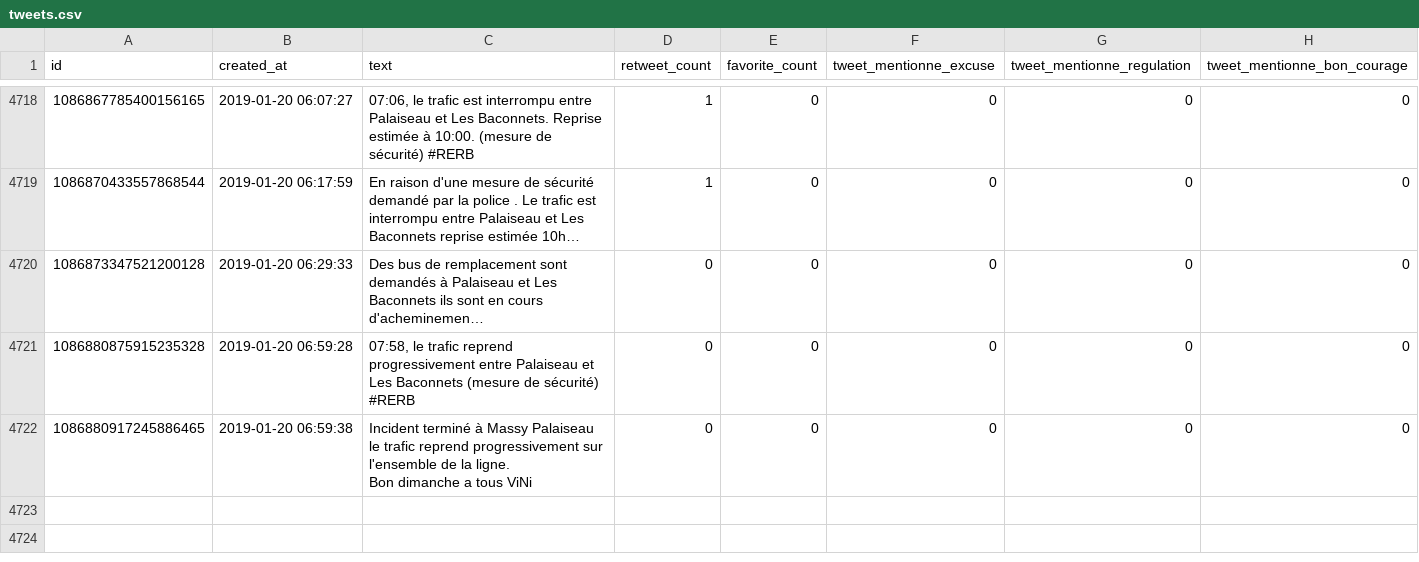
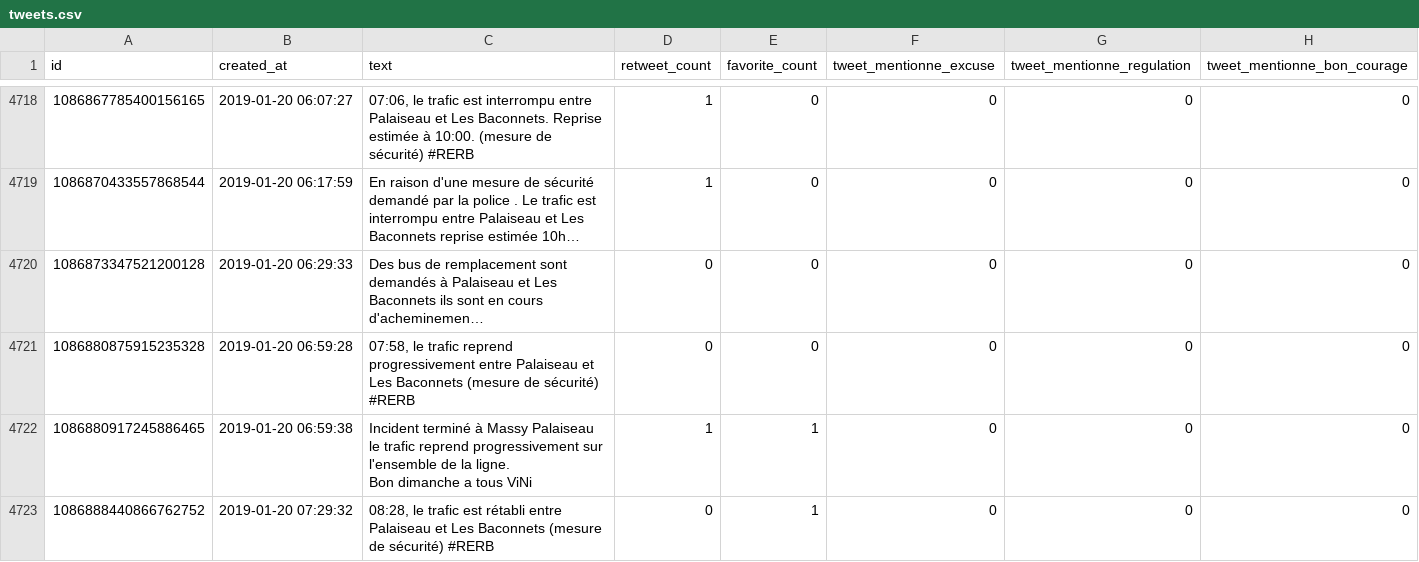
Before and after one commit to AntoineAugusti/tweets-rerb, a CSV file: tweets.csv, drawn as a sheet; only a part is shown, gaps mark what is left out; long unchanged cells end in …; the diff names each change by its address in the sheet, - before the commit and + after, or states it on an @@ line.

Commit message:
New tweets at 2019-01-20T08:00:29Z [skip ci]

```diff
--- a/tweets.csv
+++ b/tweets.csv
-D4722 (retweet_count): 0
+D4722 (retweet_count): 1
-E4722 (favorite_count): 0
+E4722 (favorite_count): 1
+row 4723: 1086888440866762752 | 2019-01-20 07:29:32 | 08:28, le trafic est rétabli entre Palaiseau et Les Baconnets (mesure de sécurité) #RERB | 0 | 1 | 0 | 0 | 0
```
